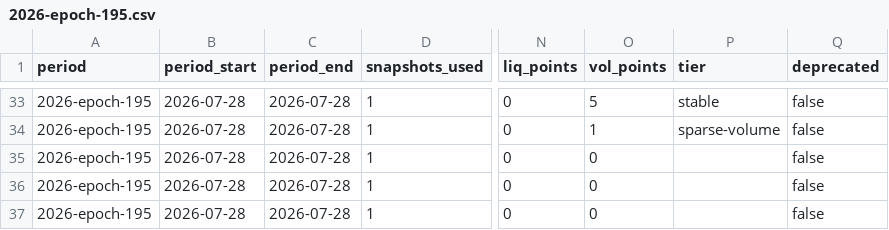
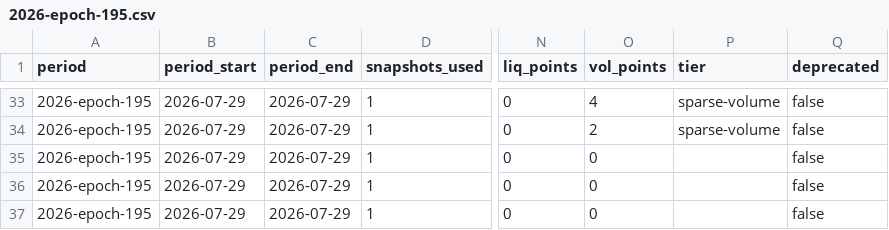
Before and after one commit to defipatriot/astroport-pool-data_2026, a CSV file: data/weekly-avg/2026-epoch-195.csv, drawn as a sheet; only a part is shown, gaps mark what is left out; the diff covers the shown part only; the diff names each change by its address in the sheet, - before the commit and + after, or states it on an @@ line.

```diff
--- a/data/weekly-avg/2026-epoch-195.csv
+++ b/data/weekly-avg/2026-epoch-195.csv
-B33:B37 (period_start): 2026-07-28
+B33:B37 (period_start): 2026-07-29
-C33:C37 (period_end): 2026-07-28
+C33:C37 (period_end): 2026-07-29
-O33 (vol_points): 5
+O33 (vol_points): 4
-P33 (tier): stable
+P33 (tier): sparse-volume
-O34 (vol_points): 1
+O34 (vol_points): 2
```
Also changed, not shown: 155 edited cells elsewhere in this file.
